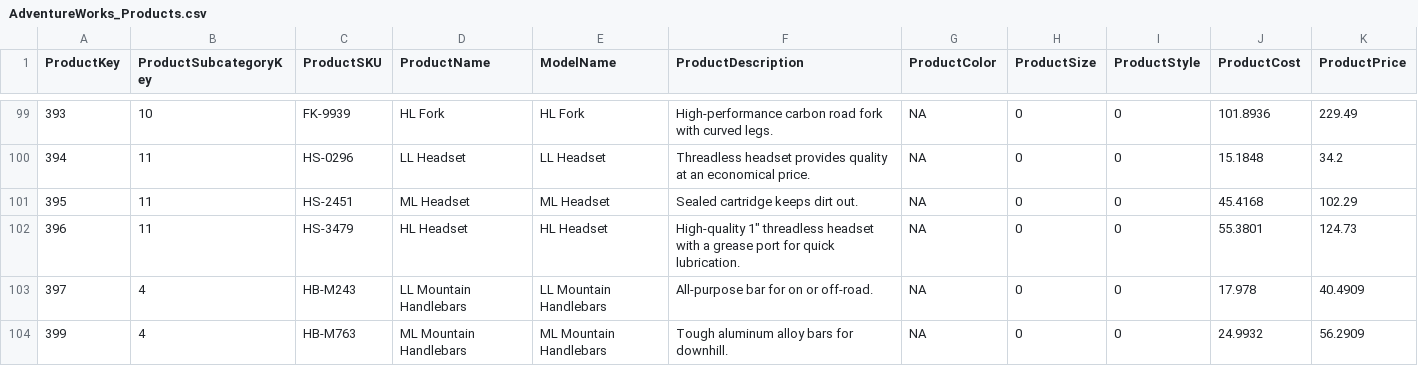
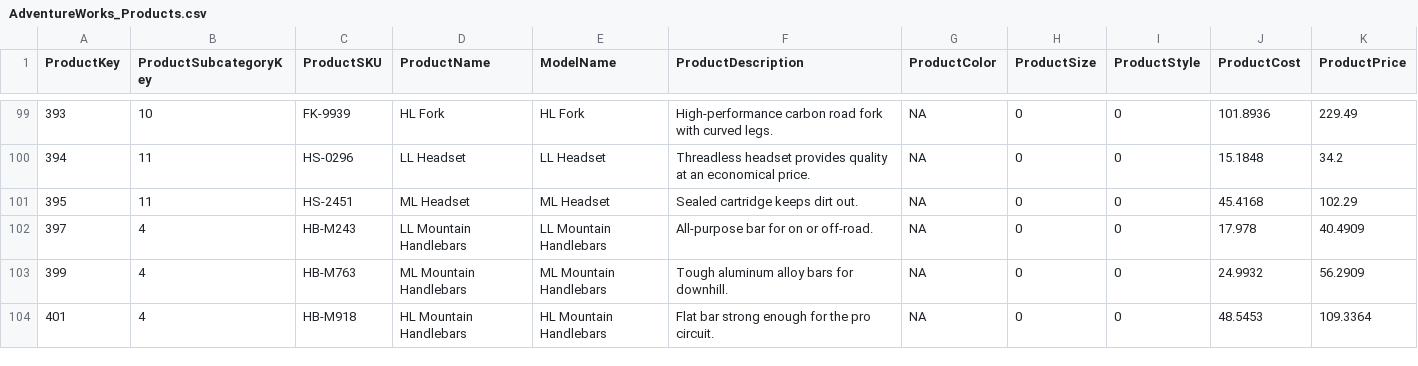
Before and after one commit to felixSage/fabric_4_Day_Training, a CSV file: AdventureWorks_Products.csv, drawn as a sheet; only a part is shown, gaps mark what is left out; the shorter side is filled out with more unchanged rows.

Commit message:
Update AdventureWorks_Products.csv

```diff
--- a/AdventureWorks_Products.csv
+++ b/AdventureWorks_Products.csv
@@ -101,3 +101,2 @@ ProductKey,ProductSubcategoryKey,ProductSKU,ProductName,ModelName,ProductDescrip
 395,11,HS-2451,ML Headset,ML Headset,Sealed cartridge keeps dirt out.,NA,0,0,45.4168,102.29
-396,11,HS-3479,HL Headset,HL Headset,"High-quality 1"" threadless headset with a grease port for quick lubrication.",NA,0,0,55.3801,124.73
 397,4,HB-M243,LL Mountain Handlebars,LL Mountain Handlebars,All-purpose bar for on or off-road.,NA,0,0,17.978,40.4909
```
